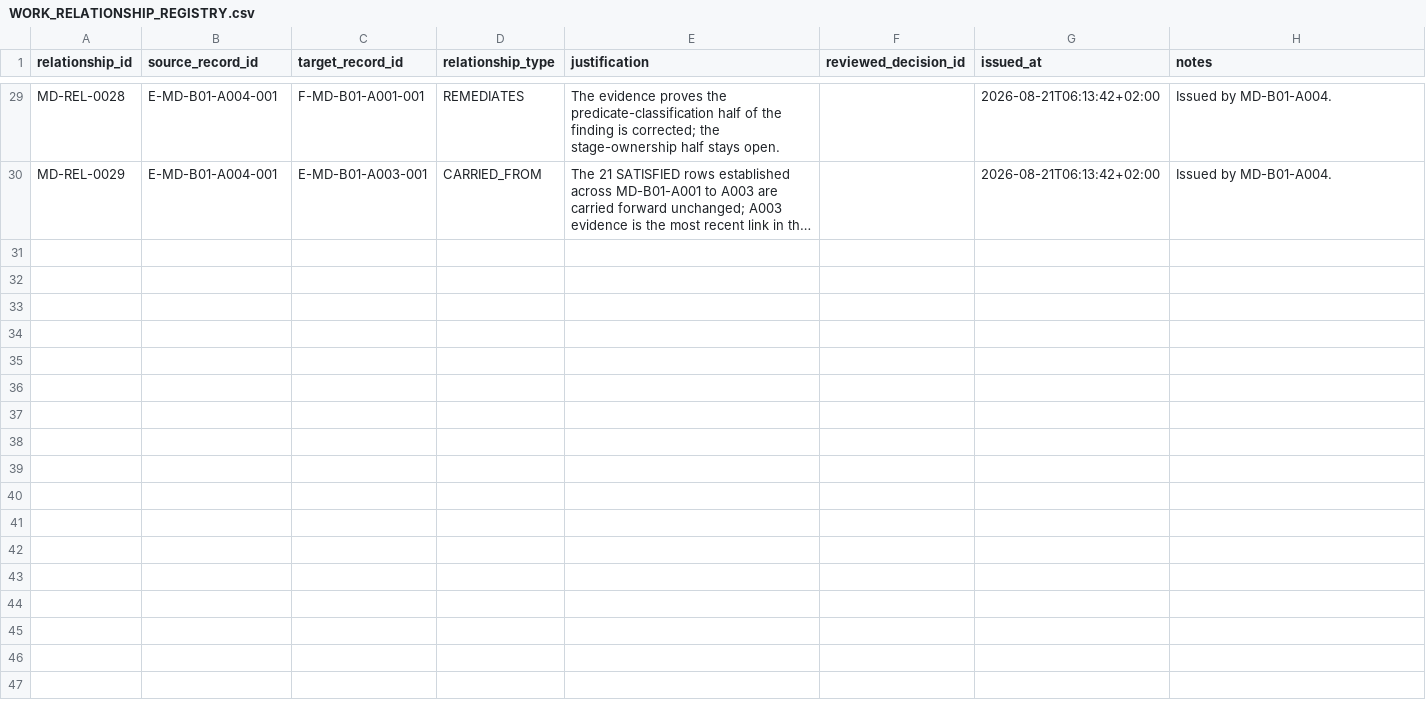
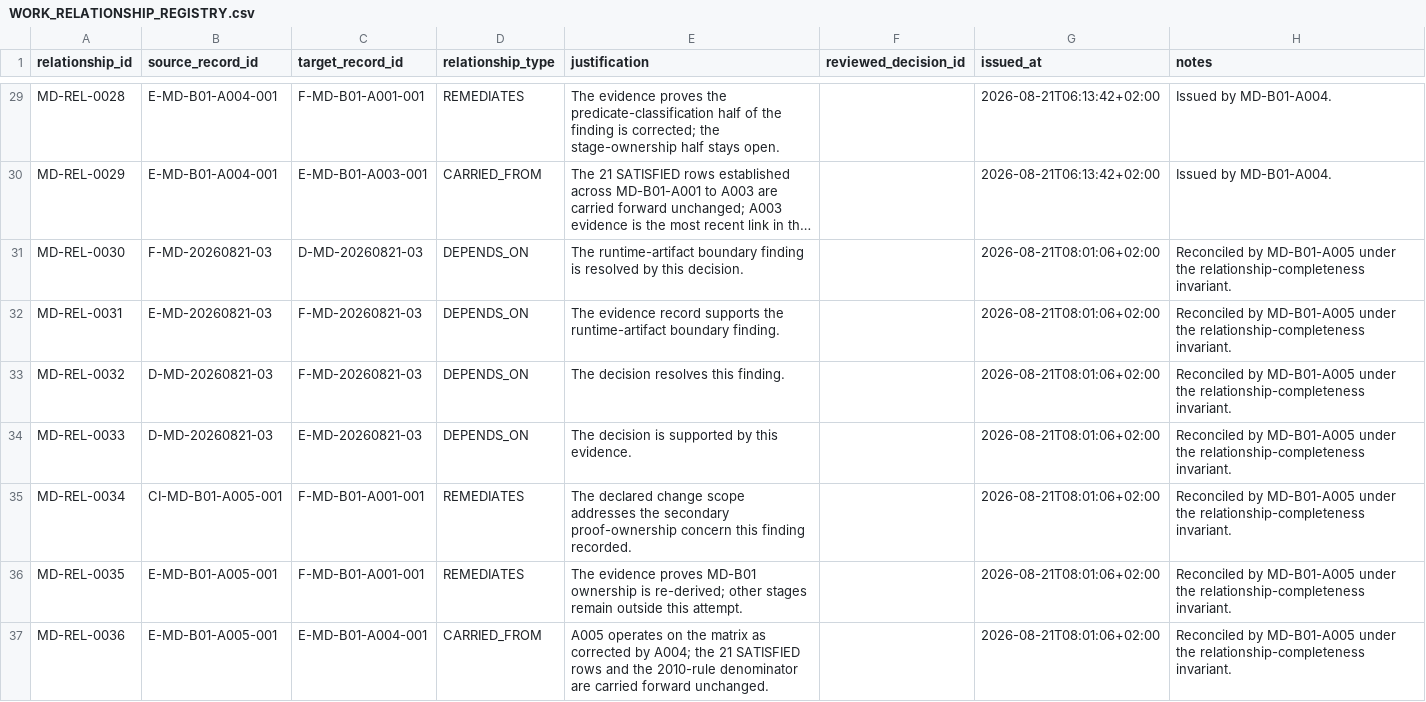
Before and after one commit to franscelstain/tradeaxis-api, a CSV file: docs/market_data/records/WORK_RELATIONSHIP_REGISTRY.csv, drawn as a sheet; only a part is shown, gaps mark what is left out; long unchanged cells end in …; the diff names each change by its address in the sheet, - before the commit and + after, or states it on an @@ line.

Commit message:
feat: Add Change Impact Declaration for proof ownership re-derivation in MD-B01
- Introduced CI-MD-B01-A005-001 to document the re-derivation of primary_stage based on proof ownership, addressing the defect in STRATEGY_IMPLEMENTATION_TRACEABILITY_STANDARD.md section 4.
- Updated MD_DEPENDENCY_REGISTRY.csv to reflect the resolution of MD-DEP-0004, indicating that both halves of the dependency have been addressed for MD-B01.
- Modified MD_IMPLEMENTATION_STAGE_REGISTER.md to show the completion of MD-DEP-0004 remediation and the current state of MD-B01.
- Enhanced WORK_RELATIONSHIP_REGISTRY.csv with new relationships related to the proof ownership changes.
- Created evidence records for the proof ownership re-derivation and the baseline lock for MD-B01.
- Updated documentation integrity and relationship integrity gates to reflect the latest counts and statuses.

```diff
--- a/docs/market_data/records/WORK_RELATIONSHIP_REGISTRY.csv
+++ b/docs/market_data/records/WORK_RELATIONSHIP_REGISTRY.csv
+row 31: MD-REL-0030 | F-MD-20260821-03 | D-MD-20260821-03 | DEPENDS_ON | The runtime-artifact boundary finding is resolved by this decision. |  | 2026-08-21T08:01:06+02:00 | Reconciled by MD-B01-A005 under the relationship-completeness invariant.
+row 32: MD-REL-0031 | E-MD-20260821-03 | F-MD-20260821-03 | DEPENDS_ON | The evidence record supports the runtime-artifact boundary finding. |  | 2026-08-21T08:01:06+02:00 | Reconciled by MD-B01-A005 under the relationship-completeness invariant.
+row 33: MD-REL-0032 | D-MD-20260821-03 | F-MD-20260821-03 | DEPENDS_ON | The decision resolves this finding. |  | 2026-08-21T08:01:06+02:00 | Reconciled by MD-B01-A005 under the relationship-completeness invariant.
+row 34: MD-REL-0033 | D-MD-20260821-03 | E-MD-20260821-03 | DEPENDS_ON | The decision is supported by this evidence. |  | 2026-08-21T08:01:06+02:00 | Reconciled by MD-B01-A005 under the relationship-completeness invariant.
+row 35: MD-REL-0034 | CI-MD-B01-A005-001 | F-MD-B01-A001-001 | REMEDIATES | The declared change scope addresses the secondary proof-ownership concern this finding recorded. |  | 2026-08-21T08:01:06+02:00 | Reconciled by MD-B01-A005 under the relationship-completeness invariant.
+row 36: MD-REL-0035 | E-MD-B01-A005-001 | F-MD-B01-A001-001 | REMEDIATES | The evidence proves MD-B01 ownership is re-derived; other stages remain outside this attempt. |  | 2026-08-21T08:01:06+02:00 | Reconciled by MD-B01-A005 under the relationship-completeness invariant.
+row 37: MD-REL-0036 | E-MD-B01-A005-001 | E-MD-B01-A004-001 | CARRIED_FROM | A005 operates on the matrix as corrected by A004; the 21 SATISFIED rows and the 2010-rule denominator are carried forward unchanged. |  | 2026-08-21T08:01:06+02:00 | Reconciled by MD-B01-A005 under the relationship-completeness invariant.
```
Also changed, not shown: docs/market_data/development/implementation/MD_DEPENDENCY_REGISTRY.csv, 8 other files.
